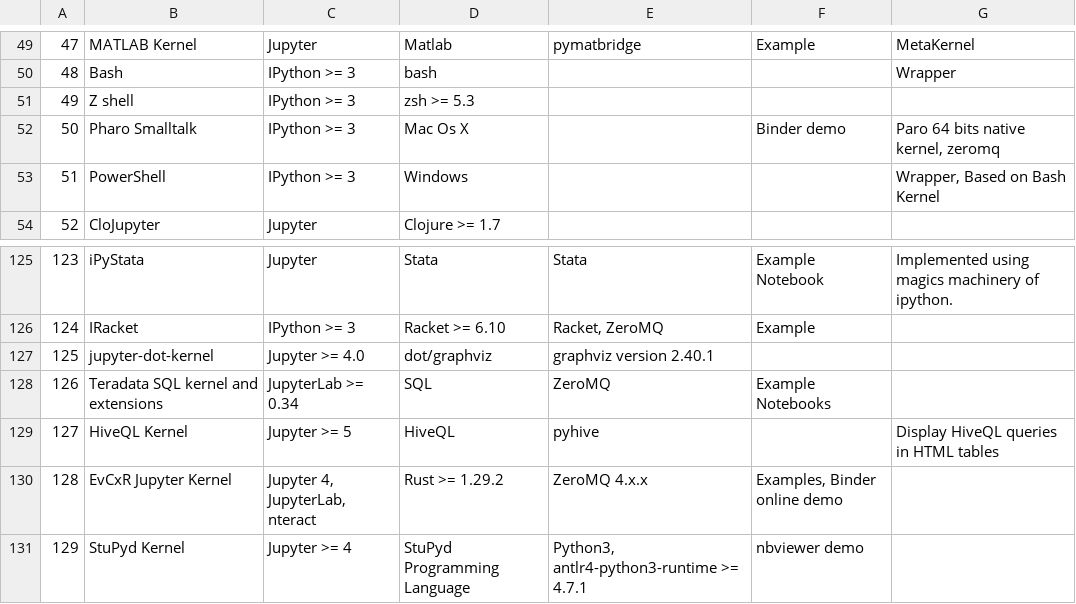
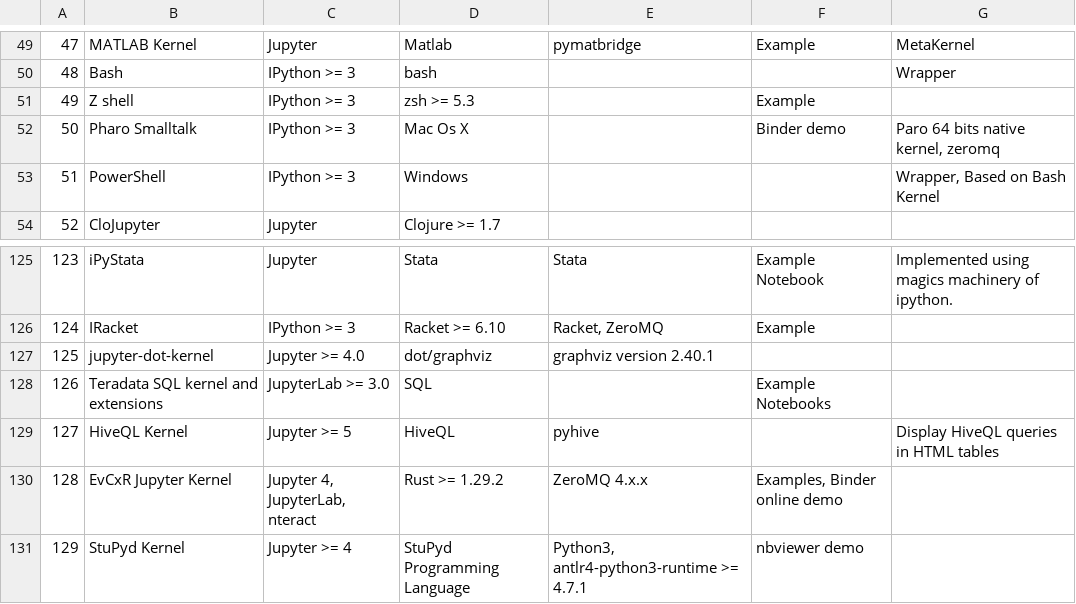
Before and after one commit to Wildertrek/Jupyter-Latex, a CSV file: data/kernels.csv, drawn as a sheet; only a part is shown, gaps mark what is left out; the diff covers the shown part only; the diff names each change by its address in the sheet, - before the commit and + after, or states it on an @@ line.

```diff
--- a/data/kernels.csv
+++ b/data/kernels.csv
@@ column A renumbered between rows 2 and 117 @@
-F51: (empty)
+F51: Example
-C128: JupyterLab >= 0.34
+C128: JupyterLab >= 3.0
-E128: ZeroMQ
+E128: (empty)
```
Also changed, not shown: 6 added rows, 2 removed rows and 1 edited cell elsewhere in this file, 20 other files.
